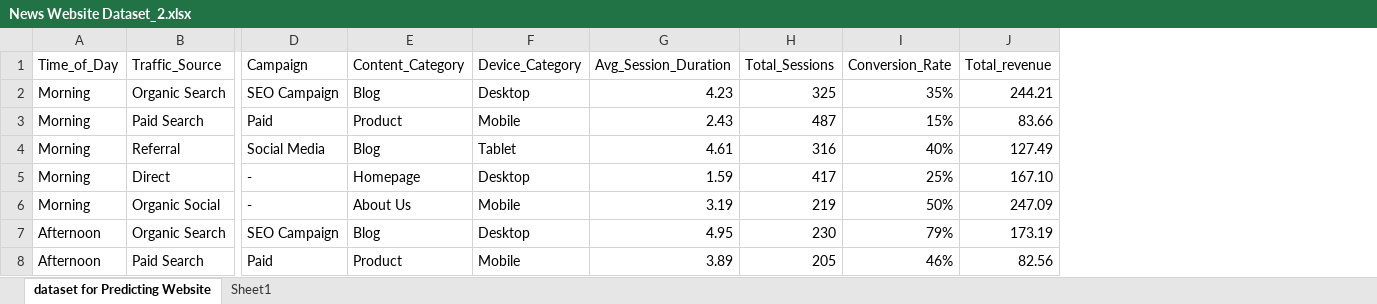
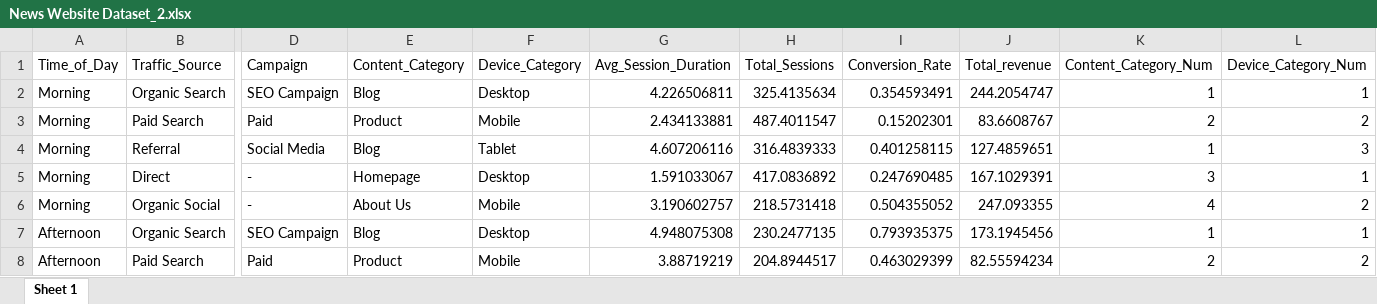
Before and after one commit to sairamk-sk2915/MVA, an Excel workbook: News Website Dataset_2.xlsx, sheet Sheet 1, drawn as a sheet; only a part is shown, gaps mark what is left out; values as stored, in another font and other column widths than the file's, no borders; the diff covers the shown part only; the diff names each change by its address in the sheet, - before the commit and + after, or states it on an @@ line.

```diff
--- a/News Website Dataset_2.xlsx (sheet Sheet 1)
+++ b/News Website Dataset_2.xlsx (sheet Sheet 1)
-sheet tab: dataset for Predicting Website
+sheet tab: Sheet 1
-sheet tab: Sheet1
+column K (Content_Category_Num), rows 2-8: 1 | 2 | 1 | 3 | 4 | 1 | 2
+column L (Device_Category_Num), rows 2-8: 1 | 2 | 3 | 1 | 2 | 1 | 2
-G2 (Avg_Session_Duration): 4.23
+G2 (Avg_Session_Duration): 4.226506811
-H2 (Total_Sessions): 325
+H2 (Total_Sessions): 325.4135634
-I2 (Conversion_Rate): 35%
+I2 (Conversion_Rate): 0.354593491
-J2 (Total_revenue): 244.21
+J2 (Total_revenue): 244.2054747
-G3 (Avg_Session_Duration): 2.43
+G3 (Avg_Session_Duration): 2.434133881
-H3 (Total_Sessions): 487
+H3 (Total_Sessions): 487.4011547
-I3 (Conversion_Rate): 15%
+I3 (Conversion_Rate): 0.15202301
-J3 (Total_revenue): 83.66
+J3 (Total_revenue): 83.6608767
-G4 (Avg_Session_Duration): 4.61
+G4 (Avg_Session_Duration): 4.607206116
-H4 (Total_Sessions): 316
+H4 (Total_Sessions): 316.4839333
-I4 (Conversion_Rate): 40%
+I4 (Conversion_Rate): 0.401258115
-J4 (Total_revenue): 127.49
+J4 (Total_revenue): 127.4859651
-G5 (Avg_Session_Duration): 1.59
+G5 (Avg_Session_Duration): 1.591033067
-H5 (Total_Sessions): 417
+H5 (Total_Sessions): 417.0836892
-I5 (Conversion_Rate): 25%
+I5 (Conversion_Rate): 0.247690485
-J5 (Total_revenue): 167.10
+J5 (Total_revenue): 167.1029391
-G6 (Avg_Session_Duration): 3.19
+G6 (Avg_Session_Duration): 3.190602757
-H6 (Total_Sessions): 219
+H6 (Total_Sessions): 218.5731418
-I6 (Conversion_Rate): 50%
+I6 (Conversion_Rate): 0.504355052
-J6 (Total_revenue): 247.09
+J6 (Total_revenue): 247.093355
-G7 (Avg_Session_Duration): 4.95
+G7 (Avg_Session_Duration): 4.948075308
-H7 (Total_Sessions): 230
+H7 (Total_Sessions): 230.2477135
-I7 (Conversion_Rate): 79%
+I7 (Conversion_Rate): 0.793935375
-J7 (Total_revenue): 173.19
+J7 (Total_revenue): 173.1945456
-G8 (Avg_Session_Duration): 3.89
+G8 (Avg_Session_Duration): 3.88719219
-H8 (Total_Sessions): 205
+H8 (Total_Sessions): 204.8944517
-I8 (Conversion_Rate): 46%
+I8 (Conversion_Rate): 0.463029399
-J8 (Total_revenue): 82.56
+J8 (Total_revenue): 82.55594234
```
Also changed, not shown: 612 edited cells elsewhere in this sheet, 11 other files.
